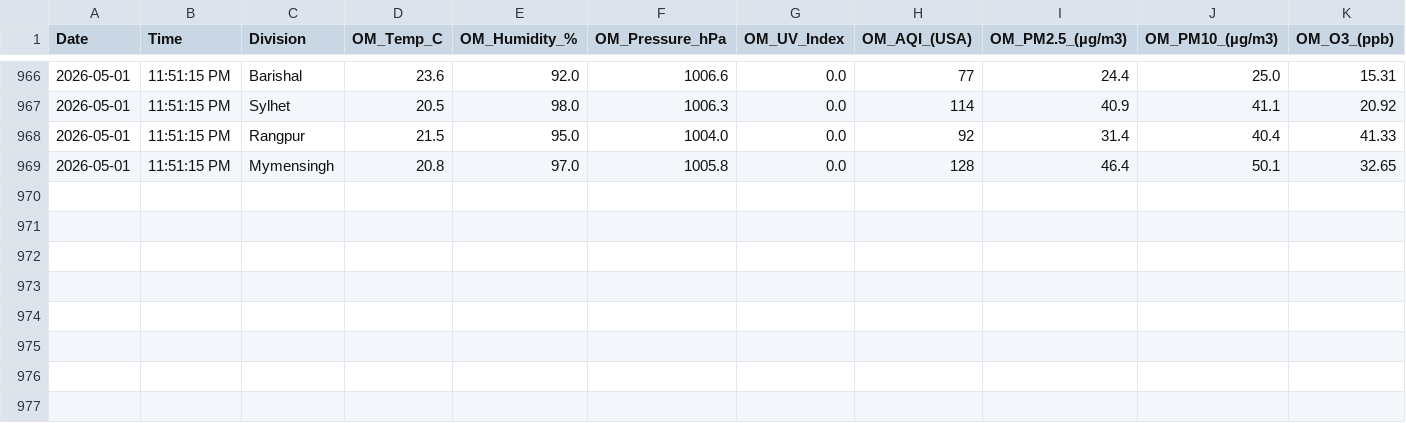
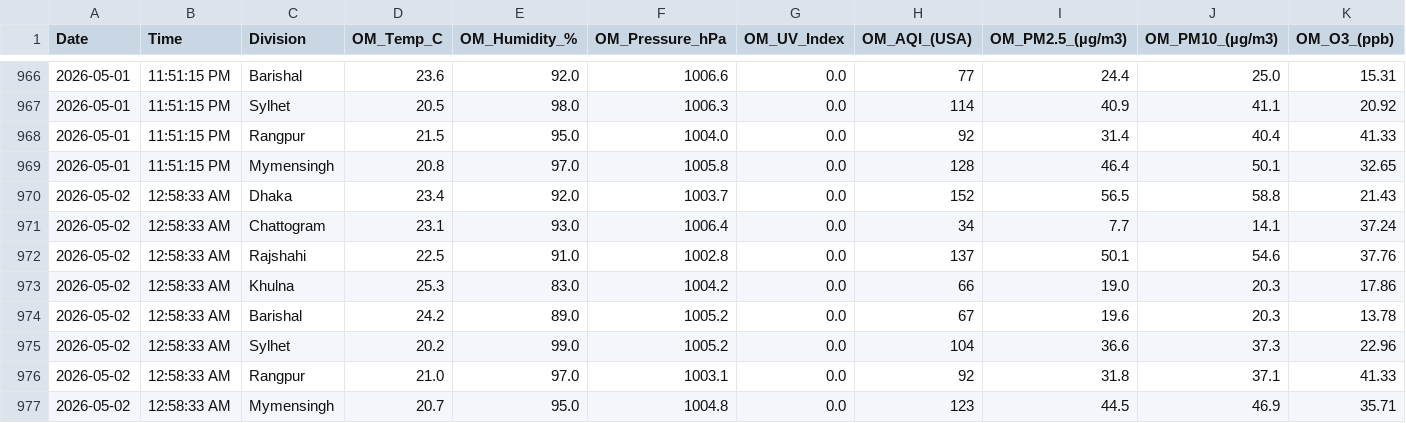
Before and after one commit to mohabbut44/python-data-collection, a CSV file: app_vs_standard_ml_data.csv, drawn as a sheet; only a part is shown, gaps mark what is left out; rows hold the shown columns only; the diff names each change by its address in the sheet, - before the commit and + after, or states it on an @@ line.

```diff
--- a/app_vs_standard_ml_data.csv
+++ b/app_vs_standard_ml_data.csv
+row 970: 2026-05-02 | 12:58:33 AM | Dhaka | 23.4 | 92.0 | 1003.7 | 0.0 | 152 | 56.5 | 58.8 | 21.43
+row 971: 2026-05-02 | 12:58:33 AM | Chattogram | 23.1 | 93.0 | 1006.4 | 0.0 | 34 | 7.7 | 14.1 | 37.24
+row 972: 2026-05-02 | 12:58:33 AM | Rajshahi | 22.5 | 91.0 | 1002.8 | 0.0 | 137 | 50.1 | 54.6 | 37.76
+row 973: 2026-05-02 | 12:58:33 AM | Khulna | 25.3 | 83.0 | 1004.2 | 0.0 | 66 | 19.0 | 20.3 | 17.86
+row 974: 2026-05-02 | 12:58:33 AM | Barishal | 24.2 | 89.0 | 1005.2 | 0.0 | 67 | 19.6 | 20.3 | 13.78
+row 975: 2026-05-02 | 12:58:33 AM | Sylhet | 20.2 | 99.0 | 1005.2 | 0.0 | 104 | 36.6 | 37.3 | 22.96
+row 976: 2026-05-02 | 12:58:33 AM | Rangpur | 21.0 | 97.0 | 1003.1 | 0.0 | 92 | 31.8 | 37.1 | 41.33
+row 977: 2026-05-02 | 12:58:33 AM | Mymensingh | 20.7 | 95.0 | 1004.8 | 0.0 | 123 | 44.5 | 46.9 | 35.71
```
